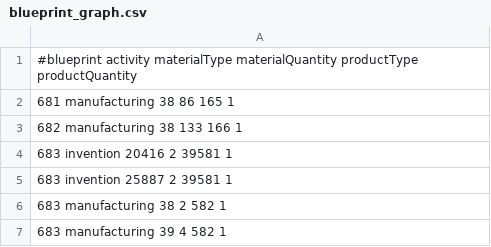
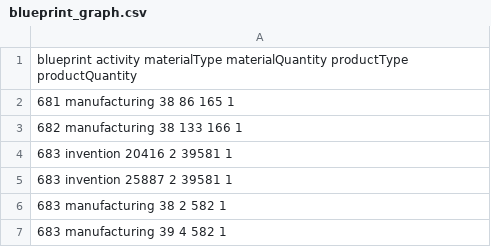
Before and after one commit to DenSpirit/eve-mfg, a CSV file: eve-mfg-plan/src/main/resources/blueprint_graph.csv, drawn as a sheet; only a part is shown.

Commit message:
honor 'published' for blueprints

```diff
--- a/eve-mfg-plan/src/main/resources/blueprint_graph.csv
+++ b/eve-mfg-plan/src/main/resources/blueprint_graph.csv
@@ -1,2 +1,2 @@
-#blueprint activity materialType materialQuantity productType productQuantity
+blueprint activity materialType materialQuantity productType productQuantity
 681 manufacturing 38 86 165 1
```
